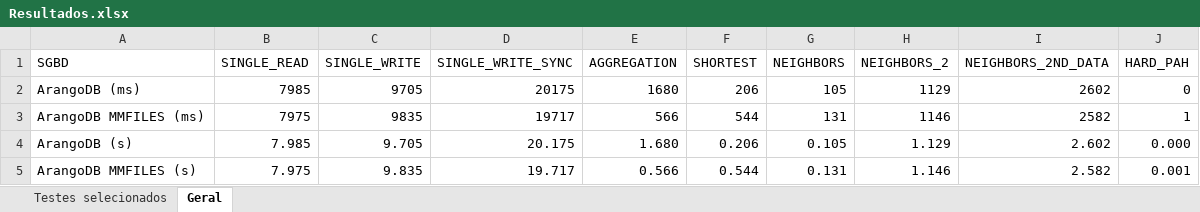
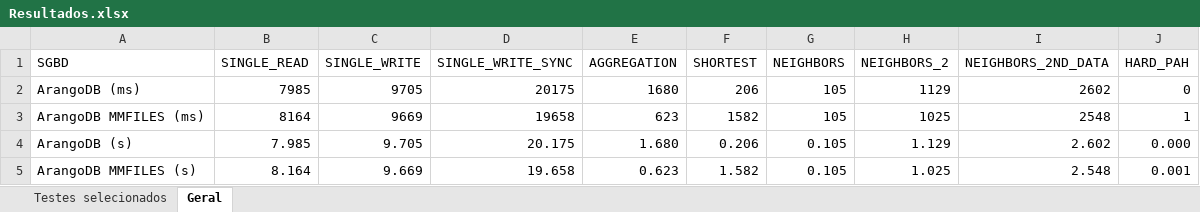
Before and after one commit to janiosl/python.ds, an Excel workbook: arangoDB/results/Resultados.xlsx, sheet Geral, drawn as a sheet; values as stored, in another font and other column widths than the file's, no borders; charts and pictures not drawn; the diff names each change by its address in the sheet, - before the commit and + after, or states it on an @@ line.

```diff
--- a/arangoDB/results/Resultados.xlsx (sheet Geral)
+++ b/arangoDB/results/Resultados.xlsx (sheet Geral)
-B3 (SINGLE_READ): 7975
+B3 (SINGLE_READ): 8164
-C3 (SINGLE_WRITE): 9835
+C3 (SINGLE_WRITE): 9669
-D3 (SINGLE_WRITE_SYNC): 19717
+D3 (SINGLE_WRITE_SYNC): 19658
-E3 (AGGREGATION): 566
+E3 (AGGREGATION): 623
-F3 (SHORTEST): 544
+F3 (SHORTEST): 1582
-G3 (NEIGHBORS): 131
+G3 (NEIGHBORS): 105
-H3 (NEIGHBORS_2): 1146
+H3 (NEIGHBORS_2): 1025
-I3 (NEIGHBORS_2ND_DATA): 2582
+I3 (NEIGHBORS_2ND_DATA): 2548
-B5 (SINGLE_READ): 7.975
+B5 (SINGLE_READ): 8.164
-C5 (SINGLE_WRITE): 9.835
+C5 (SINGLE_WRITE): 9.669
-D5 (SINGLE_WRITE_SYNC): 19.717
+D5 (SINGLE_WRITE_SYNC): 19.658
-E5 (AGGREGATION): 0.566
+E5 (AGGREGATION): 0.623
-F5 (SHORTEST): 0.544
+F5 (SHORTEST): 1.582
-G5 (NEIGHBORS): 0.131
+G5 (NEIGHBORS): 0.105
-H5 (NEIGHBORS_2): 1.146
+H5 (NEIGHBORS_2): 1.025
-I5 (NEIGHBORS_2ND_DATA): 2.582
+I5 (NEIGHBORS_2ND_DATA): 2.548
```
Also changed, not shown: sheet Testes selecionados, charts or pictures, arangoDB/results/result_raw.xlsx.
